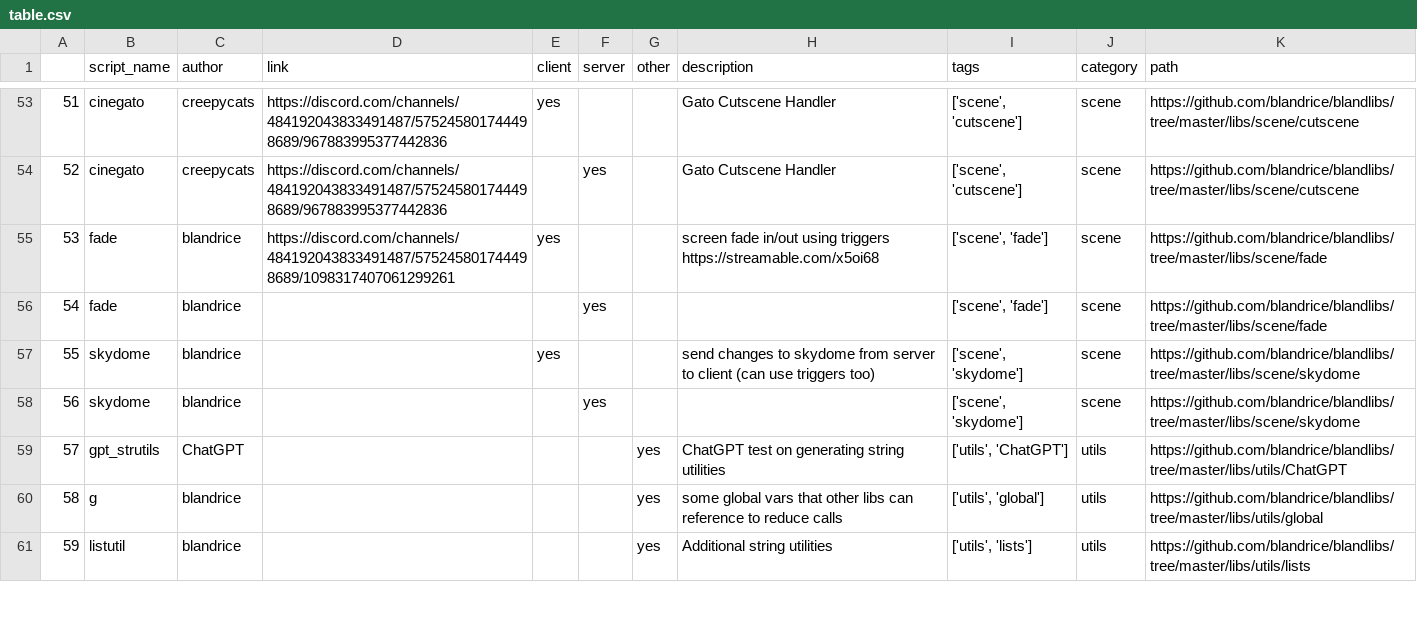
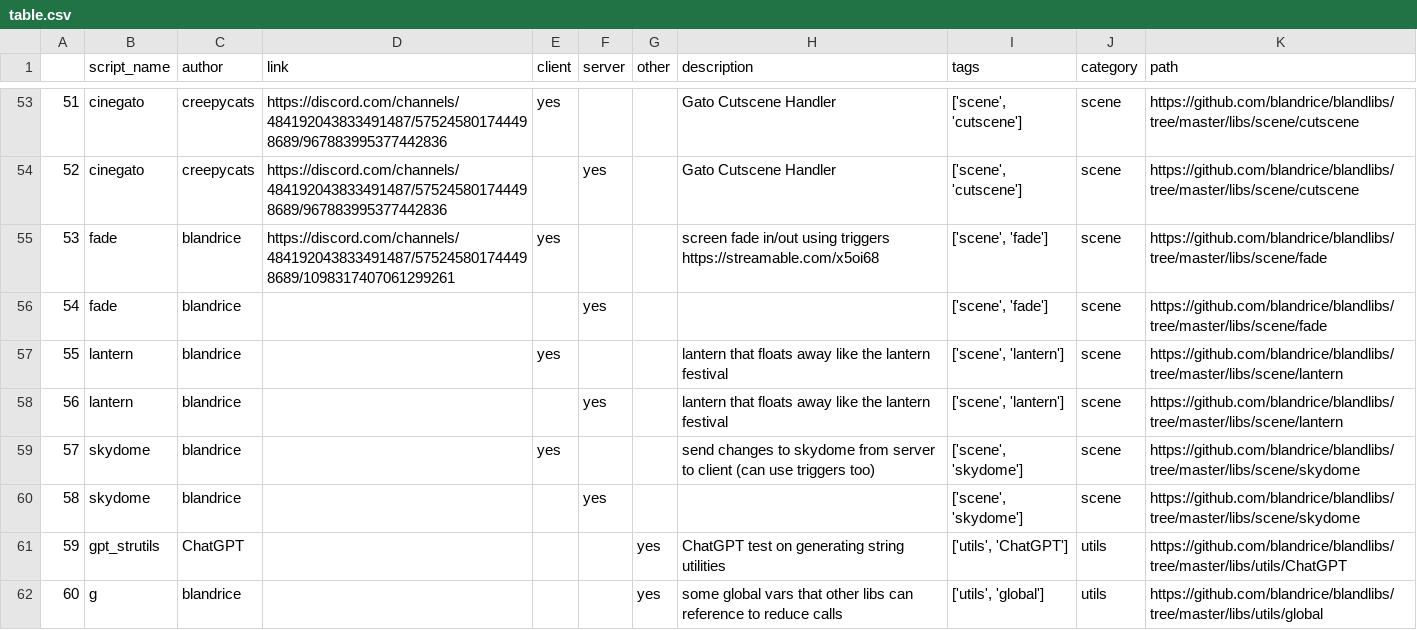
Before and after one commit to blandrice/blandlibs, a CSV file: docs/table.csv, drawn as a sheet; only a part is shown, gaps mark what is left out; the shorter side is filled out with more unchanged rows; addresses are those after the commit; the diff names each change by its address in the sheet, - before the commit and + after, or states it on an @@ line.

Commit message:
add lantern script

```diff
--- a/docs/table.csv
+++ b/docs/table.csv
+row 57: 55 | lantern | blandrice |  | yes |  |  | lantern that floats away like the lantern festival | ['scene', 'lantern'] | scene | https://github.com/blandrice/blandlibs/tree/master/libs/scene/lantern
+row 58: 56 | lantern | blandrice |  |  | yes |  | lantern that floats away like the lantern festival | ['scene', 'lantern'] | scene | https://github.com/blandrice/blandlibs/tree/master/libs/scene/lantern
@@ column A renumbered from row 59 down @@
```
Also changed, not shown: docs/KrunkScriptTable.csv, 8 other files.
